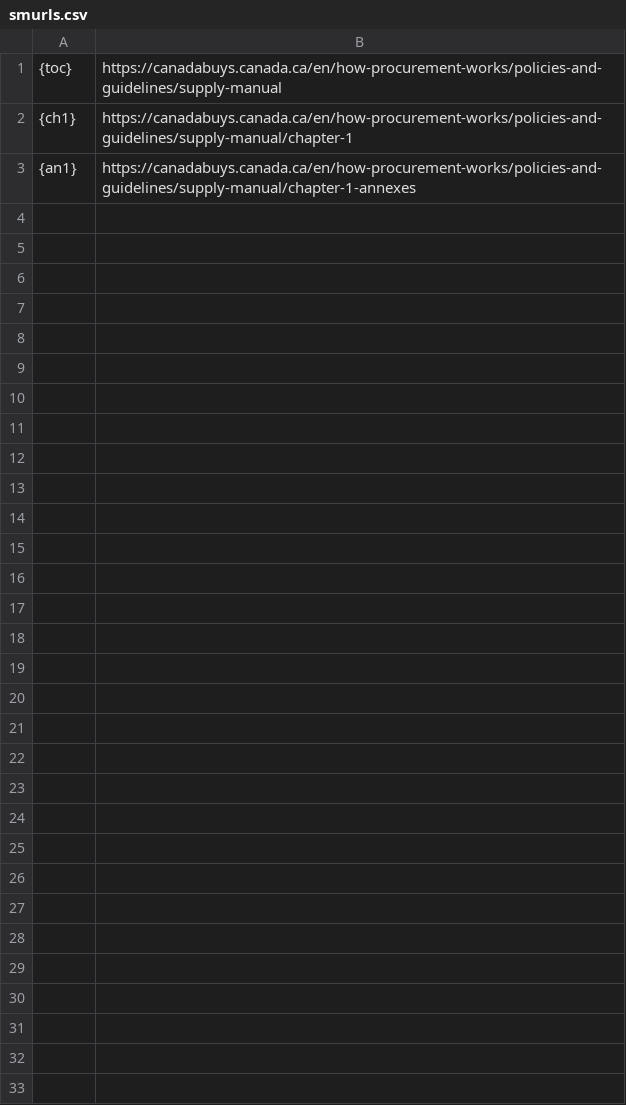
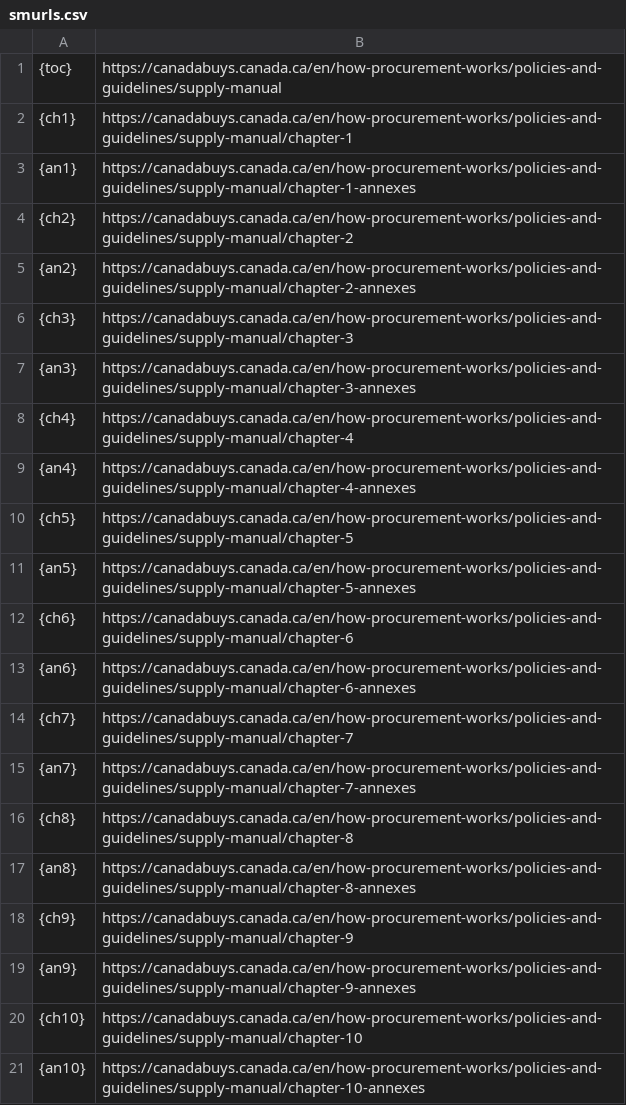
Before and after one commit to fetwi/smgen, a CSV file: smurls.csv, drawn as a sheet; the diff names each change by its address in the sheet, - before the commit and + after, or states it on an @@ line.

Commit message:
new file:   Original SM/smManualUrl.txt 	new file:   Original SM/supply-manual-full-html-version.2023-2.html.zip 	new file:   Original SM/version-html-complete-du-guide-des-approvisionnements.2023-2.html.zip 	modified:   SMscrape.py 	modified:   SMscrape2.py 	modified:   smtemplate.html 	modified:   smurls.csv 	deleted:    smurls1.csv 	new file:   smurls3.csv 	new file:   supply-manual-full-html-version.2023-2.html

```diff
--- a/smurls.csv
+++ b/smurls.csv
+row 4: {ch2} | https://canadabuys.canada.ca/en/how-procurement-works/policies-and-guidelines/supply-manual/chapter-2
+row 5: {an2} | https://canadabuys.canada.ca/en/how-procurement-works/policies-and-guidelines/supply-manual/chapter-2-annexes
+row 6: {ch3} | https://canadabuys.canada.ca/en/how-procurement-works/policies-and-guidelines/supply-manual/chapter-3
+row 7: {an3} | https://canadabuys.canada.ca/en/how-procurement-works/policies-and-guidelines/supply-manual/chapter-3-annexes
+row 8: {ch4} | https://canadabuys.canada.ca/en/how-procurement-works/policies-and-guidelines/supply-manual/chapter-4
+row 9: {an4} | https://canadabuys.canada.ca/en/how-procurement-works/policies-and-guidelines/supply-manual/chapter-4-annexes
+row 10: {ch5} | https://canadabuys.canada.ca/en/how-procurement-works/policies-and-guidelines/supply-manual/chapter-5
+row 11: {an5} | https://canadabuys.canada.ca/en/how-procurement-works/policies-and-guidelines/supply-manual/chapter-5-annexes
+row 12: {ch6} | https://canadabuys.canada.ca/en/how-procurement-works/policies-and-guidelines/supply-manual/chapter-6
+row 13: {an6} | https://canadabuys.canada.ca/en/how-procurement-works/policies-and-guidelines/supply-manual/chapter-6-annexes
+row 14: {ch7} | https://canadabuys.canada.ca/en/how-procurement-works/policies-and-guidelines/supply-manual/chapter-7
+row 15: {an7} | https://canadabuys.canada.ca/en/how-procurement-works/policies-and-guidelines/supply-manual/chapter-7-annexes
+row 16: {ch8} | https://canadabuys.canada.ca/en/how-procurement-works/policies-and-guidelines/supply-manual/chapter-8
+row 17: {an8} | https://canadabuys.canada.ca/en/how-procurement-works/policies-and-guidelines/supply-manual/chapter-8-annexes
+row 18: {ch9} | https://canadabuys.canada.ca/en/how-procurement-works/policies-and-guidelines/supply-manual/chapter-9
+row 19: {an9} | https://canadabuys.canada.ca/en/how-procurement-works/policies-and-guidelines/supply-manual/chapter-9-annexes
+row 20: {ch10} | https://canadabuys.canada.ca/en/how-procurement-works/policies-and-guidelines/supply-manual/chapter-10
+row 21: {an10} | https://canadabuys.canada.ca/en/how-procurement-works/policies-and-guidelines/supply-manual/chapter-10-annexes
```
Also changed, not shown: 9 other files.
